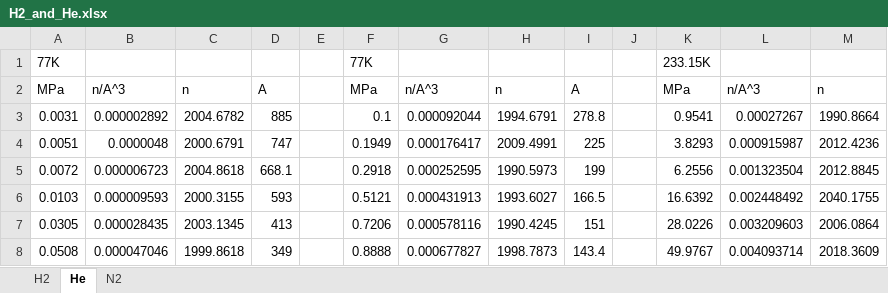
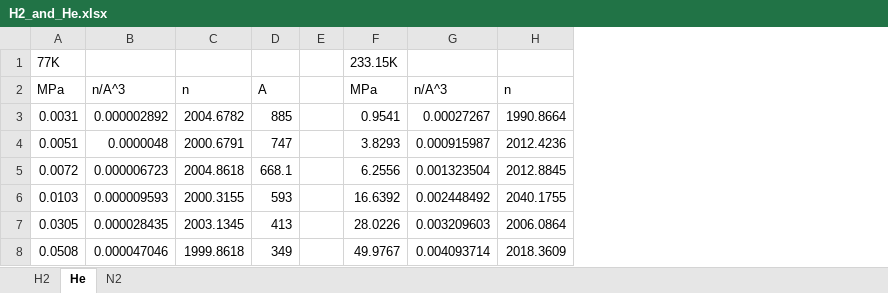
Before and after one commit to by-student-2017/lammps_education_gcmc_win, an Excel workbook: H2_and_He.xlsx, sheet He, drawn as a sheet; only a part is shown; values as stored, in another font and other column widths than the file's, no borders; removed rows and columns are numbered as before the commit, all else as after; the diff covers the shown part only; the diff names each change by its address in the sheet, - before the commit and + after, or states it on an @@ line.

```diff
--- a/H2_and_He.xlsx (sheet He)
+++ b/H2_and_He.xlsx (sheet He)
-column A, rows 1-8: 77K | MPa | 0.0031 | 0.0051 | 0.0072 | 0.0103 | 0.0305 | 0.0508
-column B, rows 2-8: n/A^3 | 0.000002892 | 0.0000048 | 0.000006723 | 0.000009593 | 0.000028435 | 0.000047046
-column C, rows 2-8: n | 2004.6782 | 2000.6791 | 2004.8618 | 2000.3155 | 2003.1345 | 1999.8618
-column D, rows 2-8: A | 885 | 747 | 668.1 | 593 | 413 | 349
-column E, empty
-A3: 0.1
+A3: 0.0031
-B3: 0.000092044
+B3: 0.000002892
-C3: 1994.6791
+C3: 2004.6782
-D3: 278.8
+D3: 885
-A4: 0.1949
+A4: 0.0051
-B4: 0.000176417
+B4: 0.0000048
-C4: 2009.4991
+C4: 2000.6791
-D4: 225
+D4: 747
-A5: 0.2918
+A5: 0.0072
-B5: 0.000252595
+B5: 0.000006723
-C5: 1990.5973
+C5: 2004.8618
-D5: 199
+D5: 668.1
-A6: 0.5121
+A6: 0.0103
-B6: 0.000431913
+B6: 0.000009593
-C6: 1993.6027
+C6: 2000.3155
-D6: 166.5
+D6: 593
-A7: 0.7206
+A7: 0.0305
-B7: 0.000578116
+B7: 0.000028435
-C7: 1990.4245
+C7: 2003.1345
-D7: 151
+D7: 413
-A8: 0.8888
+A8: 0.0508
-B8: 0.000677827
+B8: 0.000047046
-C8: 1998.7873
+C8: 1999.8618
-D8: 143.4
+D8: 349
```
Also changed, not shown: 16 added rows, 6 removed rows and 39 edited cells elsewhere in this sheet, sheet H2, sheet N2, formulas that keep their value, 1 other file.
